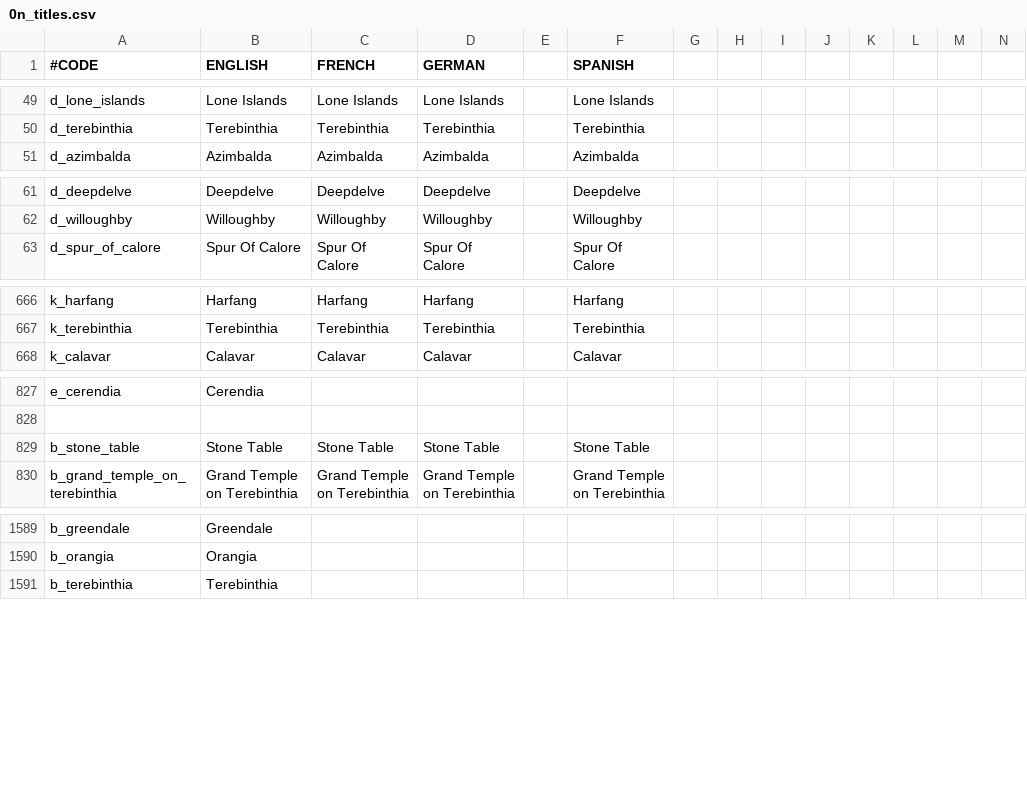
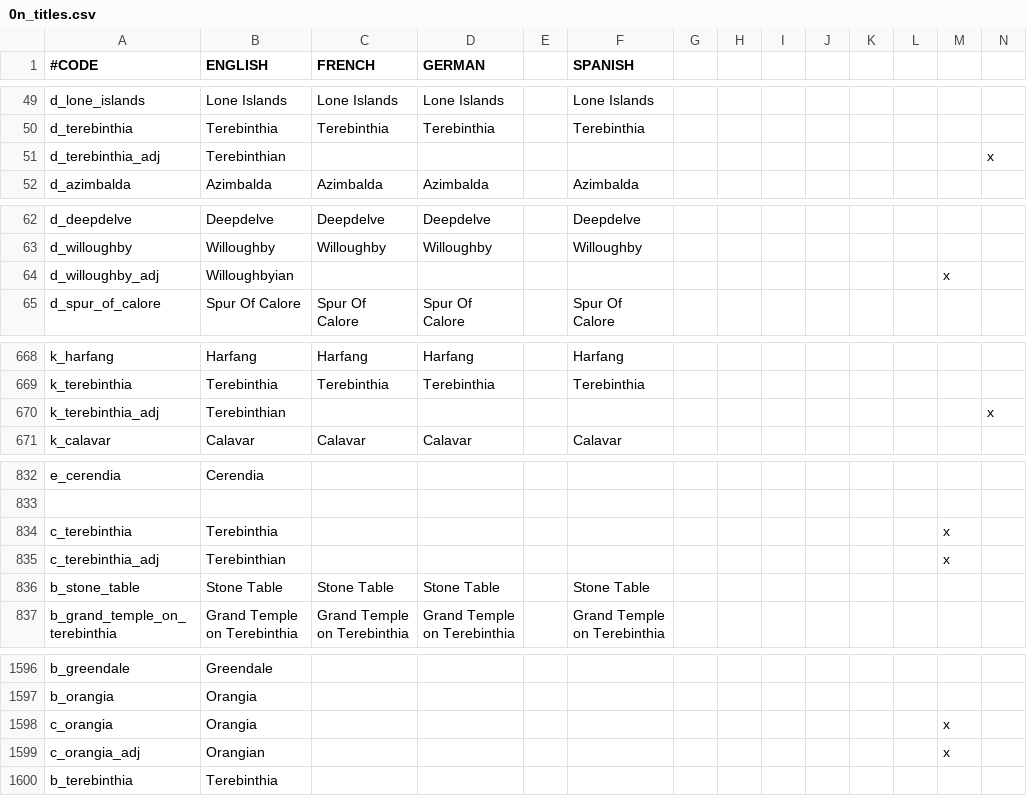
Before and after one commit to Garion132/Narnian_Kings, a CSV file: Narnia/localisation/0n_titles.csv, drawn as a sheet; only a part is shown, gaps mark what is left out; rows hold the shown columns only; the diff covers the shown part only; the diff names each change by its address in the sheet, - before the commit and + after, or states it on an @@ line.

Commit message:
title loc & some capitals assigned

```diff
--- a/Narnia/localisation/0n_titles.csv
+++ b/Narnia/localisation/0n_titles.csv
+row 51: d_terebinthia_adj | Terebinthian |  |  |  |  |  |  |  |  |  |  |  | x
+row 64: d_willoughby_adj | Willoughbyian |  |  |  |  |  |  |  |  |  |  | x
+row 670: k_terebinthia_adj | Terebinthian |  |  |  |  |  |  |  |  |  |  |  | x
+row 834: c_terebinthia | Terebinthia |  |  |  |  |  |  |  |  |  |  | x
+row 835: c_terebinthia_adj | Terebinthian |  |  |  |  |  |  |  |  |  |  | x
+row 1598: c_orangia | Orangia |  |  |  |  |  |  |  |  |  |  | x
+row 1599: c_orangia_adj | Orangian |  |  |  |  |  |  |  |  |  |  | x
```
Also changed, not shown: 2 added rows elsewhere in this file, 2 other files.
